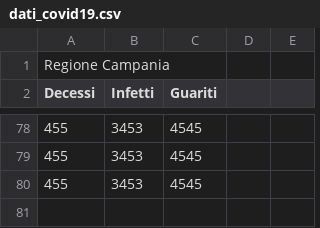
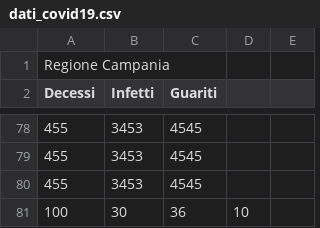
Before and after one commit to naddi96/progetto-SDC, a CSV file: web-server/regioni/Abruzzo/dati/dati_covid19.csv, drawn as a sheet; only a part is shown, gaps mark what is left out; the diff names each change by its address in the sheet, - before the commit and + after, or states it on an @@ line.

```diff
--- a/web-server/regioni/Abruzzo/dati/dati_covid19.csv
+++ b/web-server/regioni/Abruzzo/dati/dati_covid19.csv
+row 81: 100 | 30 | 36 | 10
```
Also changed, not shown: web-server/regioni/Campania/dati/dati_covid19.csv, 1 other file.
